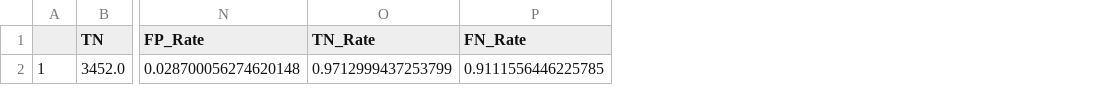
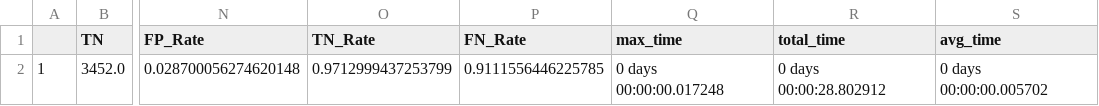
Before and after one commit to koztkozt/PAID, a CSV file: RAIDS2/accurracy_angle_udacity_advGANU_RAIDS.csv, drawn as a sheet; only a part is shown, gaps mark what is left out; the diff names each change by its address in the sheet, - before the commit and + after, or states it on an @@ line.

```diff
--- a/RAIDS2/accurracy_angle_udacity_advGANU_RAIDS.csv
+++ b/RAIDS2/accurracy_angle_udacity_advGANU_RAIDS.csv
+column Q (max_time), row 2: 0 days 00:00:00.017248
+column R (total_time), row 2: 0 days 00:00:28.802912
+column S (avg_time), row 2: 0 days 00:00:00.005702
```
Also changed, not shown: RAIDS2/accurracy_angle_udacity_advGANU_RAIDS2.csv, RAIDS2/accurracy_angle_udacity_advGAN_RAIDS.csv, 9 other files.
